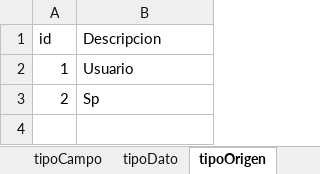
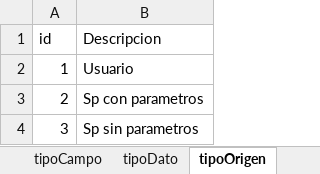
Before and after one commit to byronurizar/formulariosDinamicos, an Excel workbook: miscampso.xlsx, sheet tipoOrigen, drawn as a sheet; values as stored, in another font and other column widths than the file's, no borders; the diff names each change by its address in the sheet, - before the commit and + after, or states it on an @@ line.

```diff
--- a/miscampso.xlsx (sheet tipoOrigen)
+++ b/miscampso.xlsx (sheet tipoOrigen)
-B3 (Descripcion): Sp
+B3 (Descripcion): Sp con parametros
+row 4: 3 | Sp sin parametros
```
Also changed, not shown: 45 other files.
